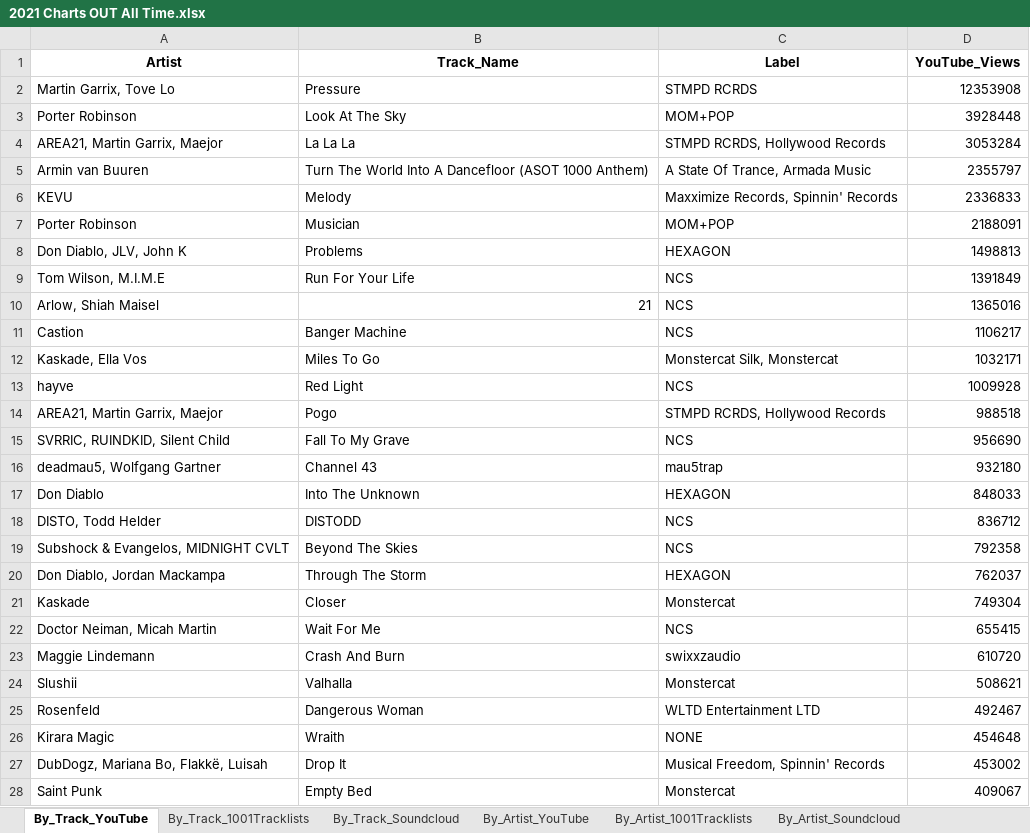
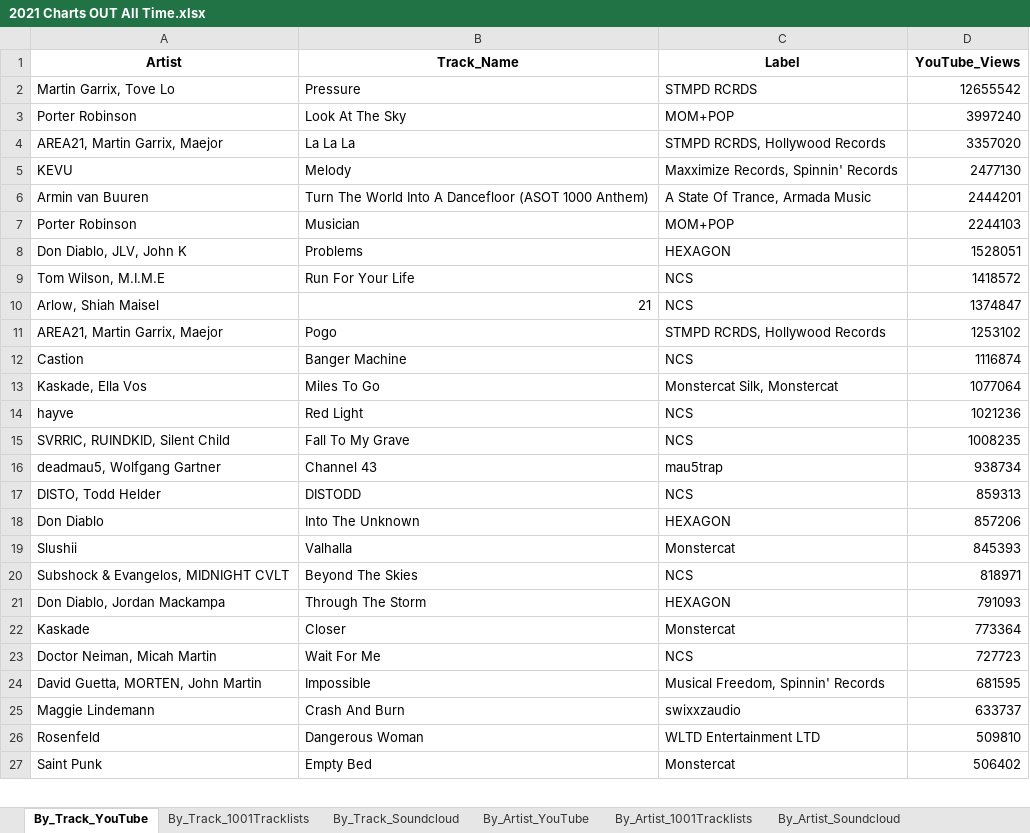
Before and after one commit to Dyl-M/music_charts, an Excel workbook: files/2021 Charts OUT All Time.xlsx, sheet By_Track_YouTube, drawn as a sheet; only a part is shown; values as stored, in another font and other column widths than the file's, no borders; removed rows and columns are numbered as before the commit, all else as after; the diff covers the shown part only; the diff names each change by its address in the sheet, - before the commit and + after, or states it on an @@ line.

```diff
--- a/files/2021 Charts OUT All Time.xlsx (sheet By_Track_YouTube)
+++ b/files/2021 Charts OUT All Time.xlsx (sheet By_Track_YouTube)
-D2 (YouTube_Views): 12353908
+D2 (YouTube_Views): 12655542
-D3 (YouTube_Views): 3928448
+D3 (YouTube_Views): 3997240
-D4 (YouTube_Views): 3053284
+D4 (YouTube_Views): 3357020
-row 5: Armin van Buuren | Turn The World Into A Dancefloor (ASOT 1000 Anthem) | A State Of Trance, Armada Music | 2355797
-D5 (YouTube_Views): 2336833
+D5 (YouTube_Views): 2477130
+row 6: Armin van Buuren | Turn The World Into A Dancefloor (ASOT 1000 Anthem) | A State Of Trance, Armada Music | 2444201
-D7 (YouTube_Views): 2188091
+D7 (YouTube_Views): 2244103
-D8 (YouTube_Views): 1498813
+D8 (YouTube_Views): 1528051
-D9 (YouTube_Views): 1391849
+D9 (YouTube_Views): 1418572
-D10 (YouTube_Views): 1365016
+D10 (YouTube_Views): 1374847
+row 11: AREA21, Martin Garrix, Maejor | Pogo | STMPD RCRDS, Hollywood Records | 1253102
-D12 (YouTube_Views): 1106217
+D12 (YouTube_Views): 1116874
-D13 (YouTube_Views): 1032171
+D13 (YouTube_Views): 1077064
-D14 (YouTube_Views): 1009928
+D14 (YouTube_Views): 1021236
-row 14: AREA21, Martin Garrix, Maejor | Pogo | STMPD RCRDS, Hollywood Records | 988518
-D15 (YouTube_Views): 956690
+D15 (YouTube_Views): 1008235
-D16 (YouTube_Views): 932180
+D16 (YouTube_Views): 938734
-row 17: Don Diablo | Into The Unknown | HEXAGON | 848033
-D17 (YouTube_Views): 836712
+D17 (YouTube_Views): 859313
+row 18: Don Diablo | Into The Unknown | HEXAGON | 857206
+row 19: Slushii | Valhalla | Monstercat | 845393
-D20 (YouTube_Views): 792358
+D20 (YouTube_Views): 818971
-D21 (YouTube_Views): 762037
+D21 (YouTube_Views): 791093
-D22 (YouTube_Views): 749304
+D22 (YouTube_Views): 773364
-D23 (YouTube_Views): 655415
+D23 (YouTube_Views): 727723
+row 24: David Guetta, MORTEN, John Martin | Impossible | Musical Freedom, Spinnin' Records | 681595
-D25 (YouTube_Views): 610720
+D25 (YouTube_Views): 633737
-row 24: Slushii | Valhalla | Monstercat | 508621
-D26 (YouTube_Views): 492467
+D26 (YouTube_Views): 509810
-row 26: Kirara Magic | Wraith | NONE | 454648
-row 27: DubDogz, Mariana Bo, Flakkë, Luisah | Drop It | Musical Freedom, Spinnin' Records | 453002
-D27 (YouTube_Views): 409067
+D27 (YouTube_Views): 506402
```
Also changed, not shown: 36 added rows, 29 removed rows and 99 edited cells elsewhere in this sheet, sheet By_Track_Soundcloud, sheet By_Artist_Soundcloud, sheet By_Artist_YouTube, sheet By_Artist_1001Tracklists, sheet By_Track_1001Tracklists, sheet By_Label_YouTube, 2 more sheets, files/2021 Charts IN.xlsx, monthly_reports/monthly_data/2021 Charts Month 1.xlsx, 9 other files.
